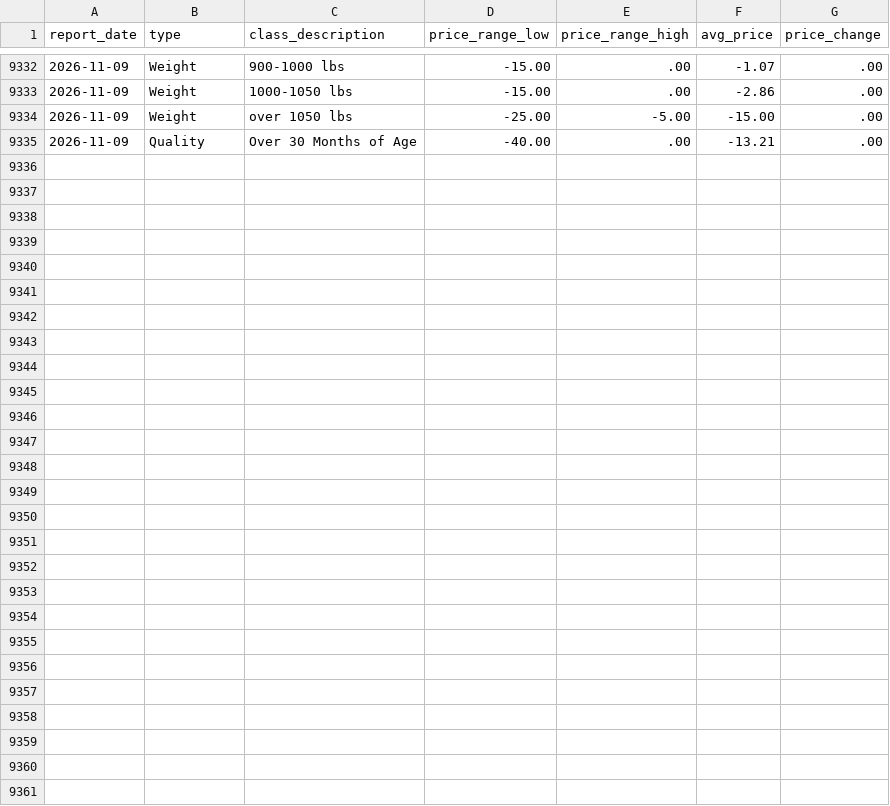
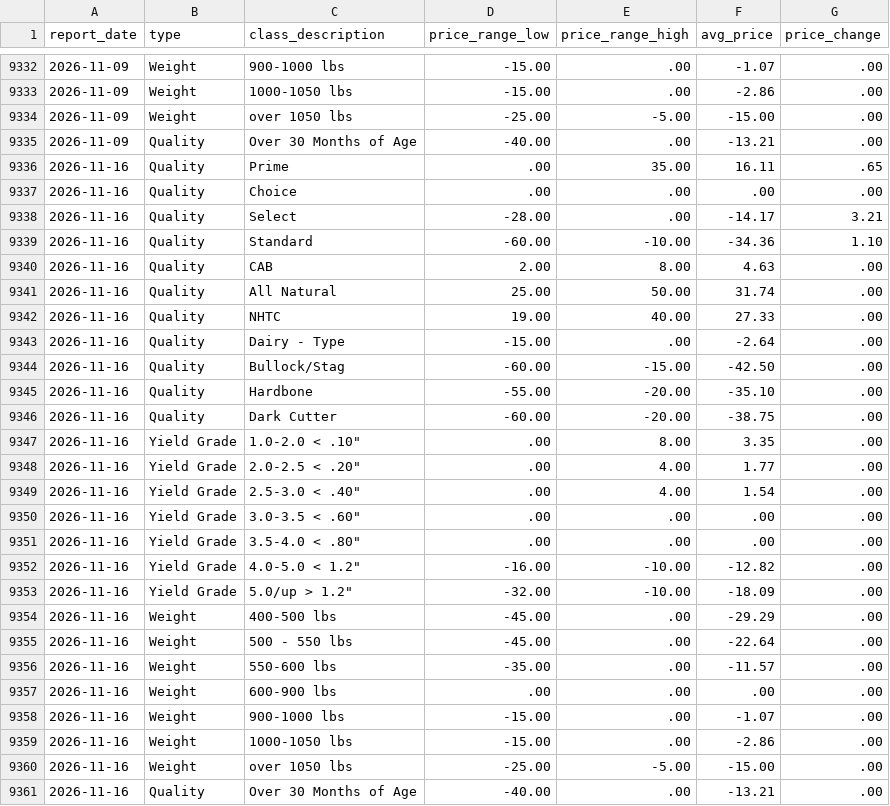
Before and after one commit to JuanTorresMI/JuanTorresMI.github.io, a CSV file: data/usda-cattle-premiums-discounts/premiums-discounts.csv, drawn as a sheet; only a part is shown, gaps mark what is left out.

```diff
--- a/data/usda-cattle-premiums-discounts/premiums-discounts.csv
+++ b/data/usda-cattle-premiums-discounts/premiums-discounts.csv
@@ -9335 +9335,27 @@ report_date,type,class_description,price_range_low,price_range_high,avg_price,pr
 2026-11-09,Quality,Over 30 Months of Age,-40.00,.00,-13.21,.00
+2026-11-16,Quality,Prime,.00,35.00,16.11,.65
+2026-11-16,Quality,Choice,.00,.00,.00,.00
+2026-11-16,Quality,Select,-28.00,.00,-14.17,3.21
+2026-11-16,Quality,Standard,-60.00,-10.00,-34.36,1.10
+2026-11-16,Quality,CAB,2.00,8.00,4.63,.00
+2026-11-16,Quality,All Natural,25.00,50.00,31.74,.00
+2026-11-16,Quality,NHTC,19.00,40.00,27.33,.00
+2026-11-16,Quality,Dairy - Type,-15.00,.00,-2.64,.00
+2026-11-16,Quality,Bullock/Stag,-60.00,-15.00,-42.50,.00
+2026-11-16,Quality,Hardbone,-55.00,-20.00,-35.10,.00
+2026-11-16,Quality,Dark Cutter,-60.00,-20.00,-38.75,.00
+2026-11-16,Yield Grade,"1.0-2.0 < .10""",.00,8.00,3.35,.00
+2026-11-16,Yield Grade,"2.0-2.5 < .20""",.00,4.00,1.77,.00
+2026-11-16,Yield Grade,"2.5-3.0 < .40""",.00,4.00,1.54,.00
+2026-11-16,Yield Grade,"3.0-3.5 < .60""",.00,.00,.00,.00
+2026-11-16,Yield Grade,"3.5-4.0 < .80""",.00,.00,.00,.00
+2026-11-16,Yield Grade,"4.0-5.0 < 1.2""",-16.00,-10.00,-12.82,.00
+2026-11-16,Yield Grade,"5.0/up > 1.2""",-32.00,-10.00,-18.09,.00
+2026-11-16,Weight,400-500 lbs,-45.00,.00,-29.29,.00
+2026-11-16,Weight,500 - 550 lbs,-45.00,.00,-22.64,.00
+2026-11-16,Weight,550-600 lbs,-35.00,.00,-11.57,.00
+2026-11-16,Weight,600-900 lbs,.00,.00,.00,.00
+2026-11-16,Weight,900-1000 lbs,-15.00,.00,-1.07,.00
+2026-11-16,Weight,1000-1050 lbs,-15.00,.00,-2.86,.00
+2026-11-16,Weight,over 1050 lbs,-25.00,-5.00,-15.00,.00
+2026-11-16,Quality,Over 30 Months of Age,-40.00,.00,-13.21,.00
```
Also changed, not shown: border-waits/border-truck-wait-times.csv, data/usda-comprehensive-boxed-beef-cutout/comprehensive-cutout-by-quality.csv, 45 other files.
